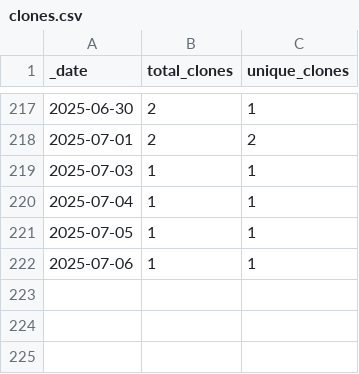
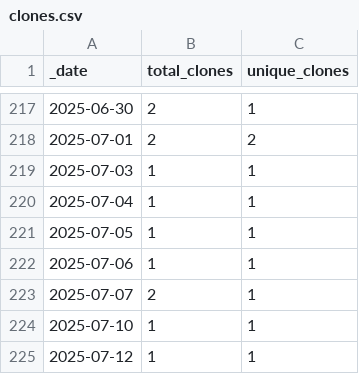
Before and after one commit to jzemmels/scored, a CSV file: traffic/clones.csv, drawn as a sheet; only a part is shown, gaps mark what is left out; the diff names each change by its address in the sheet, - before the commit and + after, or states it on an @@ line.

Commit message:
GitHub traffic

```diff
--- a/traffic/clones.csv
+++ b/traffic/clones.csv
+row 223: 2025-07-07 | 2 | 1
+row 224: 2025-07-10 | 1 | 1
+row 225: 2025-07-12 | 1 | 1
```
Also changed, not shown: 1 other file.
